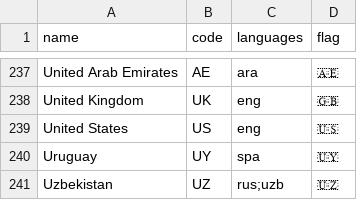
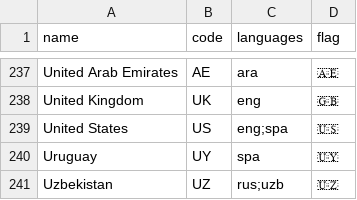
Before and after one commit to iptv-org/database, a CSV file: data/countries.csv, drawn as a sheet; only a part is shown, gaps mark what is left out.

Commit message:
Update countries.csv

```diff
--- a/data/countries.csv
+++ b/data/countries.csv
@@ -238,3 +238,3 @@ United Arab Emirates,AE,ara,🇦🇪
 United Kingdom,UK,eng,🇬🇧
-United States,US,eng,🇺🇸
+United States,US,eng;spa,🇺🇸
 Uruguay,UY,spa,🇺🇾
```
